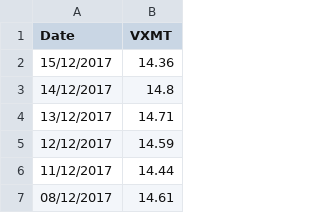
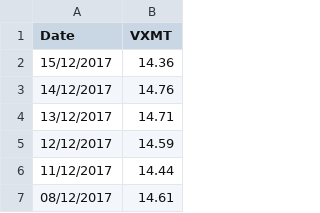
Before and after one commit to smartbing/longrun, a CSV file: data/vxmt.csv, drawn as a sheet; only a part is shown.

Commit message:
data correction

```diff
--- a/data/vxmt.csv
+++ b/data/vxmt.csv
@@ -2,3 +2,3 @@ Date,VXMT
 15/12/2017,14.36
-14/12/2017,14.8
+14/12/2017,14.76
 13/12/2017,14.71
```
Also changed, not shown: data/vxv.csv.
